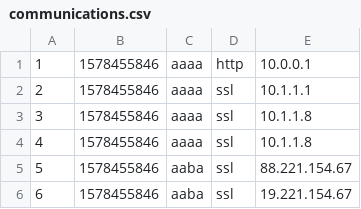
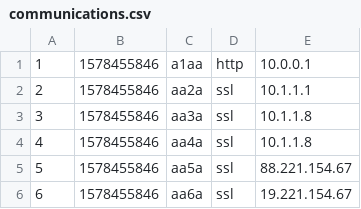
Before and after one commit to larytet-py/cybermdx, a CSV file: communications.csv, drawn as a sheet.

```diff
--- a/communications.csv
+++ b/communications.csv
@@ -1,6 +1,6 @@
-1,1578455846,aaaa,http, 10.0.0.1
-2,1578455846,aaaa,ssl, 10.1.1.1
-3,1578455846,aaaa,ssl, 10.1.1.8
-4,1578455846,aaaa,ssl, 10.1.1.8
-5,1578455846,aaba,ssl, 88.221.154.67
-6,1578455846,aaba,ssl, 19.221.154.67
+1,1578455846,a1aa,http, 10.0.0.1
+2,1578455846,aa2a,ssl, 10.1.1.1
+3,1578455846,aa3a,ssl, 10.1.1.8
+4,1578455846,aa4a,ssl, 10.1.1.8
+5,1578455846,aa5a,ssl, 88.221.154.67
+6,1578455846,aa6a,ssl, 19.221.154.67
```
Also changed, not shown: 1 other file.
